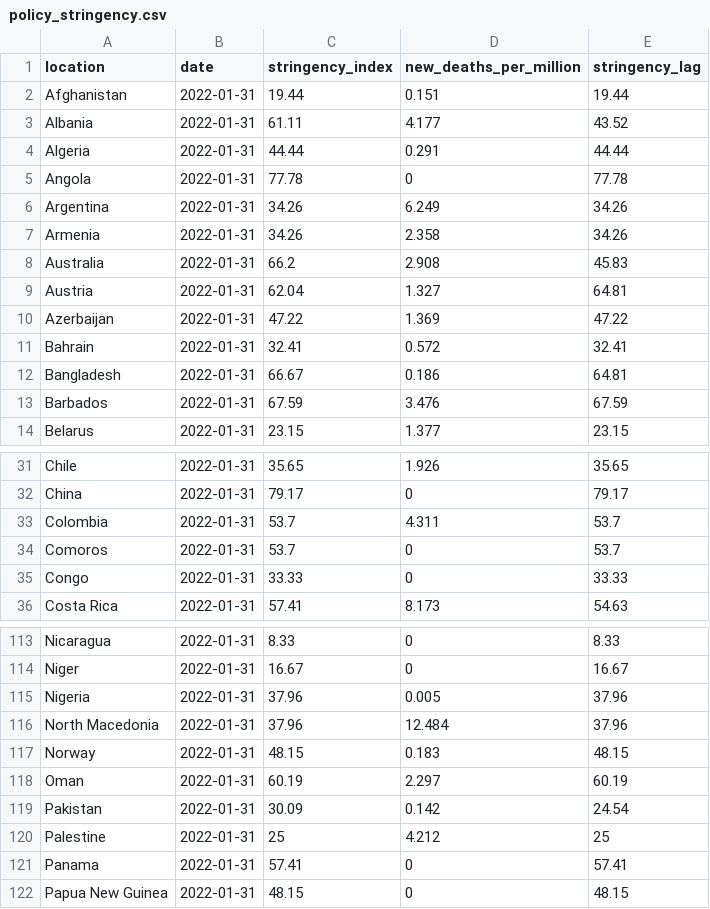
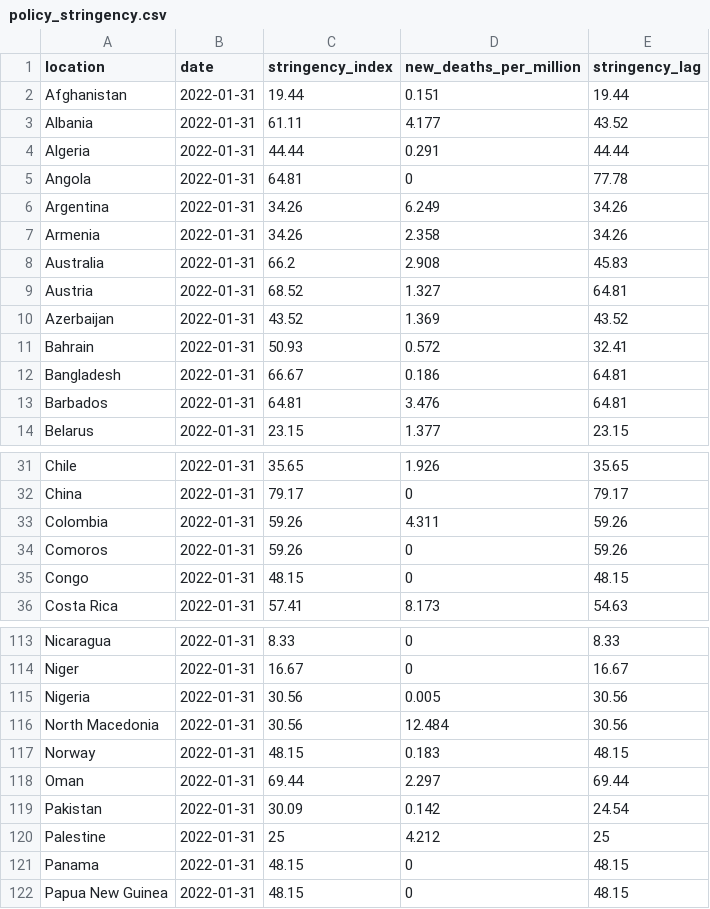
Before and after one commit to pixgarden/scrape-automation, a CSV file: policy_stringency.csv, drawn as a sheet; only a part is shown, gaps mark what is left out; the diff covers the shown part only.

```diff
--- a/policy_stringency.csv
+++ b/policy_stringency.csv
@@ -4,3 +4,3 @@ Albania,2022-01-31,61.11,4.177,43.52
 Algeria,2022-01-31,44.44,0.291,44.44
-Angola,2022-01-31,77.78,0,77.78
+Angola,2022-01-31,64.81,0,77.78
 Argentina,2022-01-31,34.26,6.249,34.26
@@ -8,7 +8,7 @@ Armenia,2022-01-31,34.26,2.358,34.26
 Australia,2022-01-31,66.2,2.908,45.83
-Austria,2022-01-31,62.04,1.327,64.81
-Azerbaijan,2022-01-31,47.22,1.369,47.22
-Bahrain,2022-01-31,32.41,0.572,32.41
+Austria,2022-01-31,68.52,1.327,64.81
+Azerbaijan,2022-01-31,43.52,1.369,43.52
+Bahrain,2022-01-31,50.93,0.572,32.41
 Bangladesh,2022-01-31,66.67,0.186,64.81
-Barbados,2022-01-31,67.59,3.476,67.59
+Barbados,2022-01-31,64.81,3.476,64.81
 Belarus,2022-01-31,23.15,1.377,23.15
@@ -32,5 +32,5 @@ Chile,2022-01-31,35.65,1.926,35.65
 China,2022-01-31,79.17,0,79.17
-Colombia,2022-01-31,53.7,4.311,53.7
-Comoros,2022-01-31,53.7,0,53.7
-Congo,2022-01-31,33.33,0,33.33
+Colombia,2022-01-31,59.26,4.311,59.26
+Comoros,2022-01-31,59.26,0,59.26
+Congo,2022-01-31,48.15,0,48.15
 Costa Rica,2022-01-31,57.41,8.173,54.63
@@ -114,9 +114,9 @@ Nicaragua,2022-01-31,8.33,0,8.33
 Niger,2022-01-31,16.67,0,16.67
-Nigeria,2022-01-31,37.96,0.005,37.96
-North Macedonia,2022-01-31,37.96,12.484,37.96
+Nigeria,2022-01-31,30.56,0.005,30.56
+North Macedonia,2022-01-31,30.56,12.484,30.56
 Norway,2022-01-31,48.15,0.183,48.15
-Oman,2022-01-31,60.19,2.297,60.19
+Oman,2022-01-31,69.44,2.297,69.44
 Pakistan,2022-01-31,30.09,0.142,24.54
 Palestine,2022-01-31,25,4.212,25
-Panama,2022-01-31,57.41,0,57.41
+Panama,2022-01-31,48.15,0,48.15
 Papua New Guinea,2022-01-31,48.15,0,48.15
```
Also changed, not shown: 19 edited cells elsewhere in this file, 1 other file.
